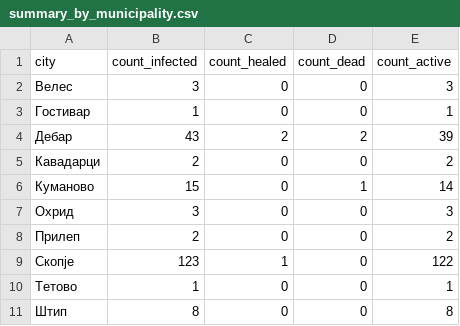
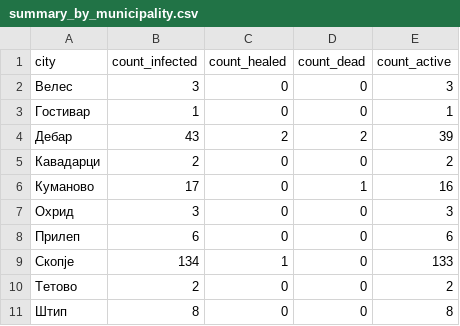
Before and after one commit to klupp/opendata, a CSV file: mk/covid19/datasets/summary_by_municipality.csv, drawn as a sheet.

```diff
--- a/mk/covid19/datasets/summary_by_municipality.csv
+++ b/mk/covid19/datasets/summary_by_municipality.csv
@@ -5,7 +5,7 @@ city,count_infected,count_healed,count_dead,count_active
 Кавадарци,2,0,0,2
-Куманово,15,0,1,14
+Куманово,17,0,1,16
 Охрид,3,0,0,3
-Прилеп,2,0,0,2
-Скопје,123,1,0,122
-Тетово,1,0,0,1
+Прилеп,6,0,0,6
+Скопје,134,1,0,133
+Тетово,2,0,0,2
 Штип,8,0,0,8
```
Also changed, not shown: mk/covid19/datasets/infected_by_municipality.csv, 1 other file.
